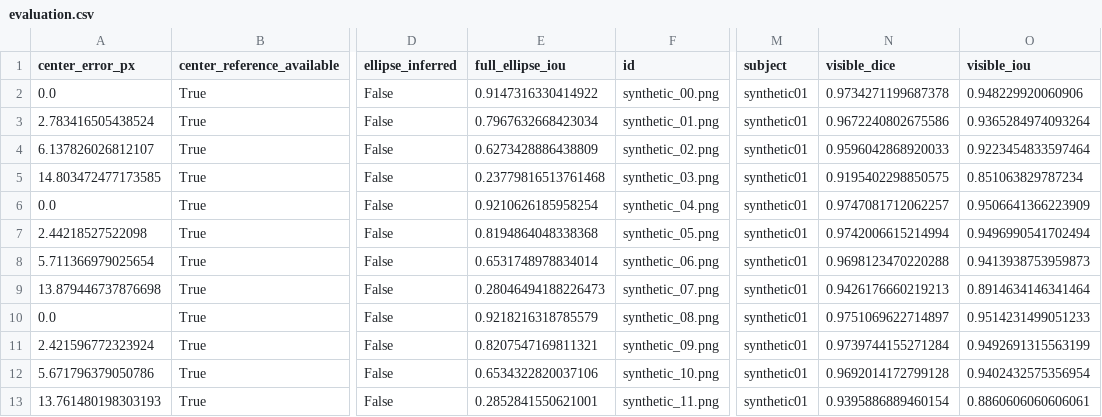
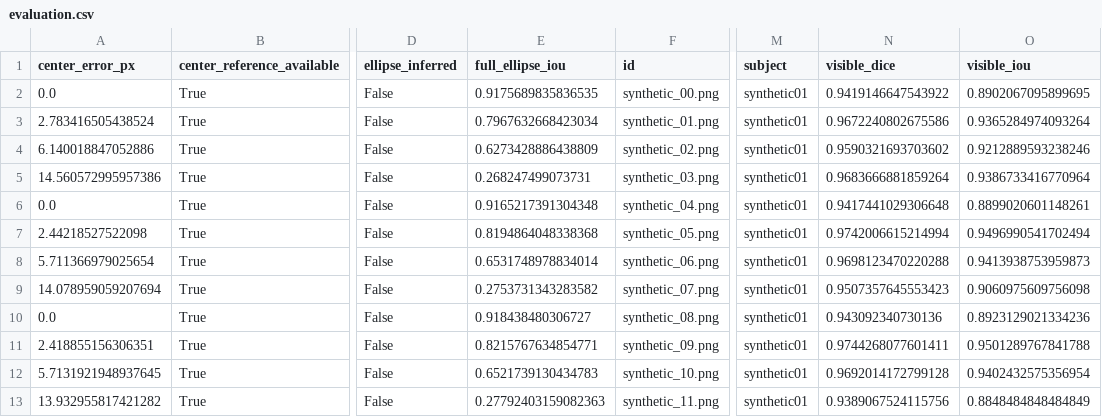
Before and after one commit to poppykitu/eye-tracking-dip, a CSV file: output/evaluation_synthetic/direct/evaluation.csv, drawn as a sheet; only a part is shown, gaps mark what is left out; the diff covers the shown part only; the diff names each change by its address in the sheet, - before the commit and + after, or states it on an @@ line.

```diff
--- a/output/evaluation_synthetic/direct/evaluation.csv
+++ b/output/evaluation_synthetic/direct/evaluation.csv
-E2 (full_ellipse_iou): 0.9147316330414922
+E2 (full_ellipse_iou): 0.9175689835836535
-N2 (visible_dice): 0.9734271199687378
+N2 (visible_dice): 0.9419146647543922
-O2 (visible_iou): 0.948229920060906
+O2 (visible_iou): 0.8902067095899695
-A4 (center_error_px): 6.137826026812107
+A4 (center_error_px): 6.140018847052886
-N4 (visible_dice): 0.9596042868920033
+N4 (visible_dice): 0.9590321693703602
-O4 (visible_iou): 0.9223454833597464
+O4 (visible_iou): 0.9212889593238246
-A5 (center_error_px): 14.803472477173585
+A5 (center_error_px): 14.560572995957386
-E5 (full_ellipse_iou): 0.23779816513761468
+E5 (full_ellipse_iou): 0.268247499073731
-N5 (visible_dice): 0.9195402298850575
+N5 (visible_dice): 0.9683666881859264
-O5 (visible_iou): 0.851063829787234
+O5 (visible_iou): 0.9386733416770964
-E6 (full_ellipse_iou): 0.9210626185958254
+E6 (full_ellipse_iou): 0.9165217391304348
-N6 (visible_dice): 0.9747081712062257
+N6 (visible_dice): 0.9417441029306648
-O6 (visible_iou): 0.9506641366223909
+O6 (visible_iou): 0.8899020601148261
-A9 (center_error_px): 13.879446737876698
+A9 (center_error_px): 14.078959059207694
-E9 (full_ellipse_iou): 0.28046494188226473
+E9 (full_ellipse_iou): 0.2753731343283582
-N9 (visible_dice): 0.9426176660219213
+N9 (visible_dice): 0.9507357645553423
-O9 (visible_iou): 0.8914634146341464
+O9 (visible_iou): 0.9060975609756098
-E10 (full_ellipse_iou): 0.9218216318785579
+E10 (full_ellipse_iou): 0.918438480306727
-N10 (visible_dice): 0.9751069622714897
+N10 (visible_dice): 0.943092340730136
-O10 (visible_iou): 0.9514231499051233
+O10 (visible_iou): 0.8923129021334236
-A11 (center_error_px): 2.421596772323924
+A11 (center_error_px): 2.418855156306351
-E11 (full_ellipse_iou): 0.8207547169811321
+E11 (full_ellipse_iou): 0.8215767634854771
-N11 (visible_dice): 0.9739744155271284
+N11 (visible_dice): 0.9744268077601411
-O11 (visible_iou): 0.9492691315563199
+O11 (visible_iou): 0.9501289767841788
-A12 (center_error_px): 5.671796379050786
+A12 (center_error_px): 5.7131921948937645
-E12 (full_ellipse_iou): 0.6534322820037106
+E12 (full_ellipse_iou): 0.6521739130434783
-A13 (center_error_px): 13.761480198303193
+A13 (center_error_px): 13.932955817421282
-E13 (full_ellipse_iou): 0.2852841550621001
+E13 (full_ellipse_iou): 0.27792403159082363
-N13 (visible_dice): 0.9395886889460154
+N13 (visible_dice): 0.9389067524115756
-O13 (visible_iou): 0.8860606060606061
+O13 (visible_iou): 0.8848484848484849
```
Also changed, not shown: 11 edited cells elsewhere in this file, output/evaluation_synthetic/robust/evaluation.csv, 35 other files.
